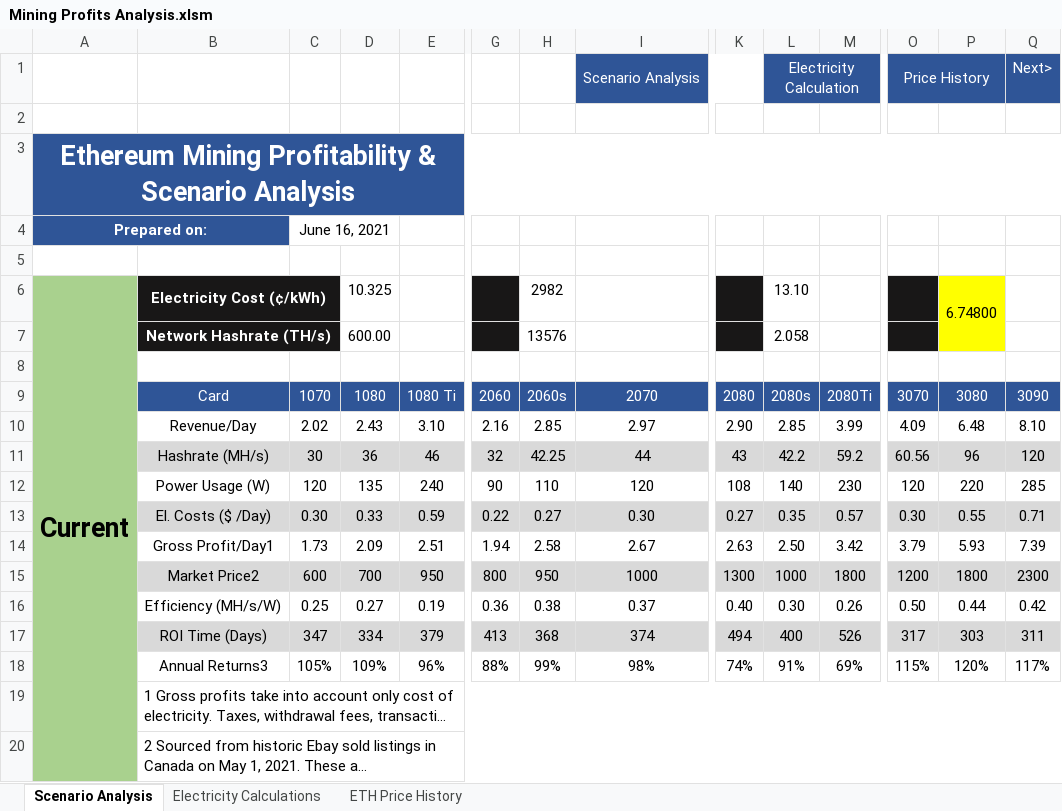
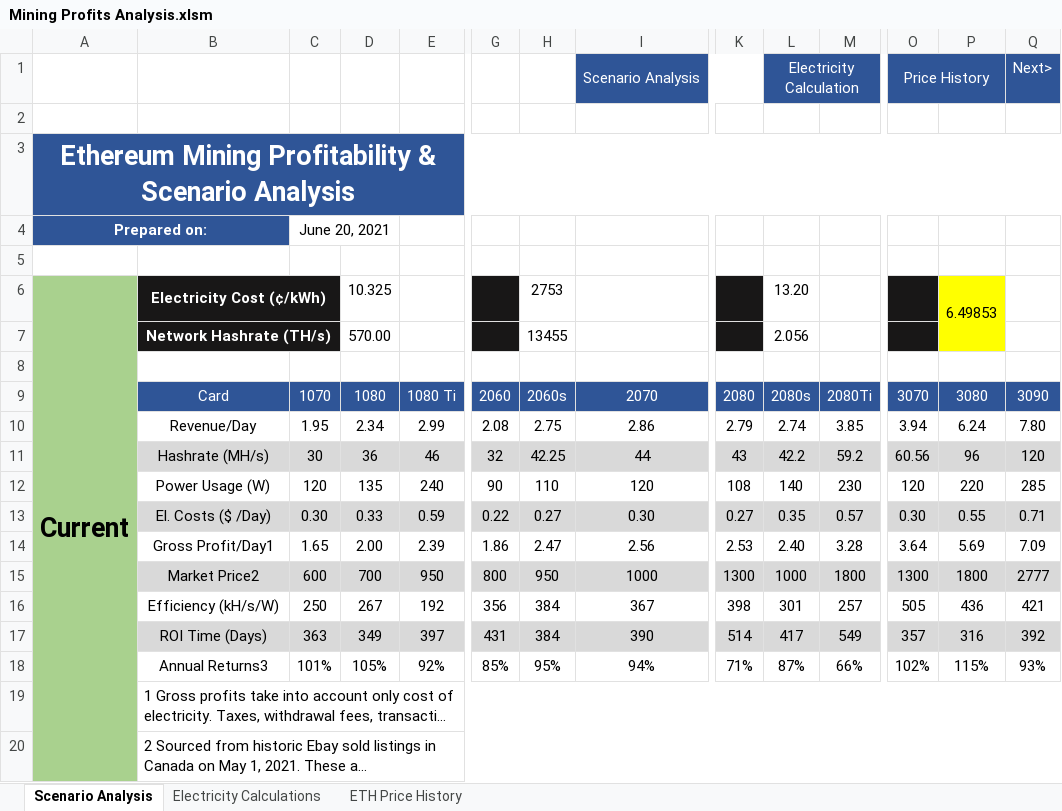
Before and after one commit to HoTofu/eth-gpu-mining-profitability, an Excel workbook: Mining Profits Analysis.xlsm, sheet Scenario Analysis, drawn as a sheet; only a part is shown, gaps mark what is left out; long unchanged cells end in …; values as stored, in another font and other column widths than the file's, no borders; charts and pictures not drawn; removed rows and columns are numbered as before the commit, all else as after; rows hold the shown columns only; the diff covers the shown part only; the diff names each change by its address in the sheet, - before the commit and + after, or states it on an @@ line.

Commit message:
Update Mining Profits Analysis.xlsm

```diff
--- a/Mining Profits Analysis.xlsm (sheet Scenario Analysis)
+++ b/Mining Profits Analysis.xlsm (sheet Scenario Analysis)
-C4: June 16, 2021
+C4: June 20, 2021
-H6: 2982
+H6: 2753
-L6: 13.10
+L6: 13.20
-P6: 6.74800
+P6: 6.49853
-D7: 600.00
+D7: 570.00
-H7: 13576
+H7: 13455
-L7: 2.058
+L7: 2.056
-row 10:  | Revenue/Day | 2.02 | 2.43 | 3.10 | 2.16 | 2.85 | 2.97 | 2.90 | 2.85 | 3.99 | 4.09 | 6.48 | 8.10
+row 10:  | Revenue/Day | 1.95 | 2.34 | 2.99 | 2.08 | 2.75 | 2.86 | 2.79 | 2.74 | 3.85 | 3.94 | 6.24 | 7.80
-row 14:  | Gross Profit/Day1 | 1.73 | 2.09 | 2.51 | 1.94 | 2.58 | 2.67 | 2.63 | 2.50 | 3.42 | 3.79 | 5.93 | 7.39
+row 14:  | Gross Profit/Day1 | 1.65 | 2.00 | 2.39 | 1.86 | 2.47 | 2.56 | 2.53 | 2.40 | 3.28 | 3.64 | 5.69 | 7.09
-O15: 1200
+O15: 1300
-Q15: 2300
+Q15: 2777
-row 16:  | Efficiency (MH/s/W) | 0.25 | 0.27 | 0.19 | 0.36 | 0.38 | 0.37 | 0.40 | 0.30 | 0.26 | 0.50 | 0.44 | 0.42
-row 17:  | ROI Time (Days) | 347 | 334 | 379 | 413 | 368 | 374 | 494 | 400 | 526 | 317 | 303 | 311
-row 18:  | Annual Returns3 | 105% | 109% | 96% | 88% | 99% | 98% | 74% | 91% | 69% | 115% | 120% | 117%
+row 16:  | Efficiency (kH/s/W) | 250 | 267 | 192 | 356 | 384 | 367 | 398 | 301 | 257 | 505 | 436 | 421
+row 17:  | ROI Time (Days) | 363 | 349 | 397 | 431 | 384 | 390 | 514 | 417 | 549 | 357 | 316 | 392
+row 18:  | Annual Returns3 | 101% | 105% | 92% | 85% | 95% | 94% | 71% | 87% | 66% | 102% | 115% | 93%
```
Also changed, not shown: 10 added rows, 10 removed rows and 5 edited cells elsewhere in this sheet.
